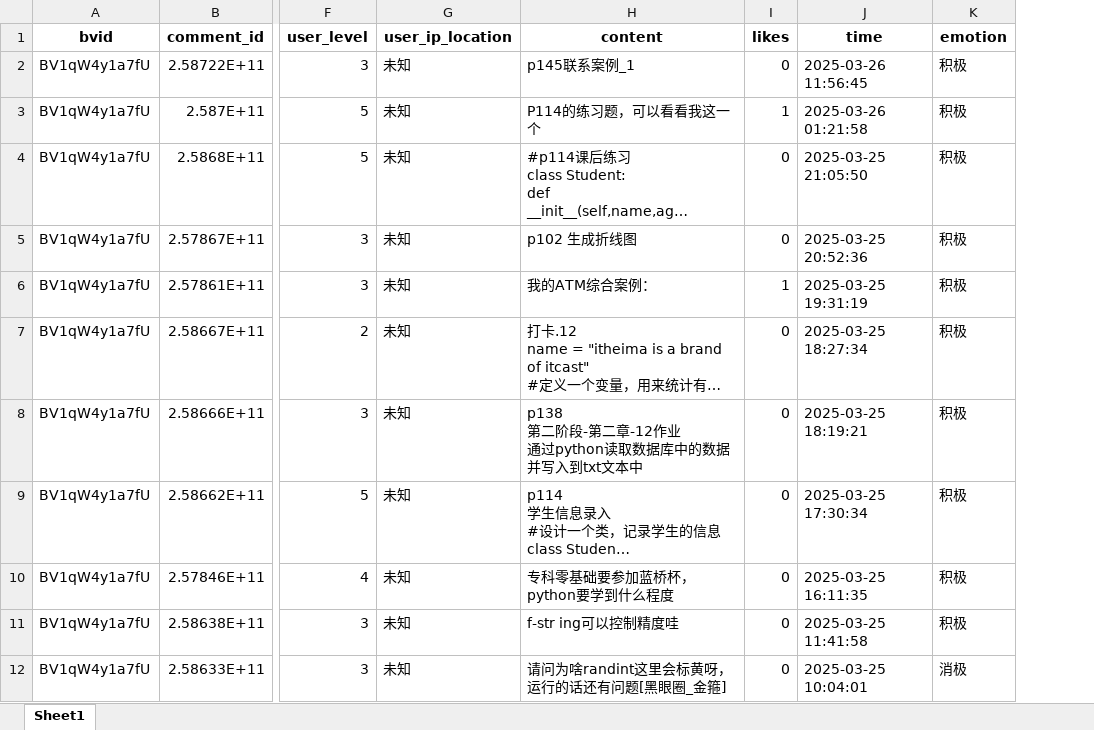
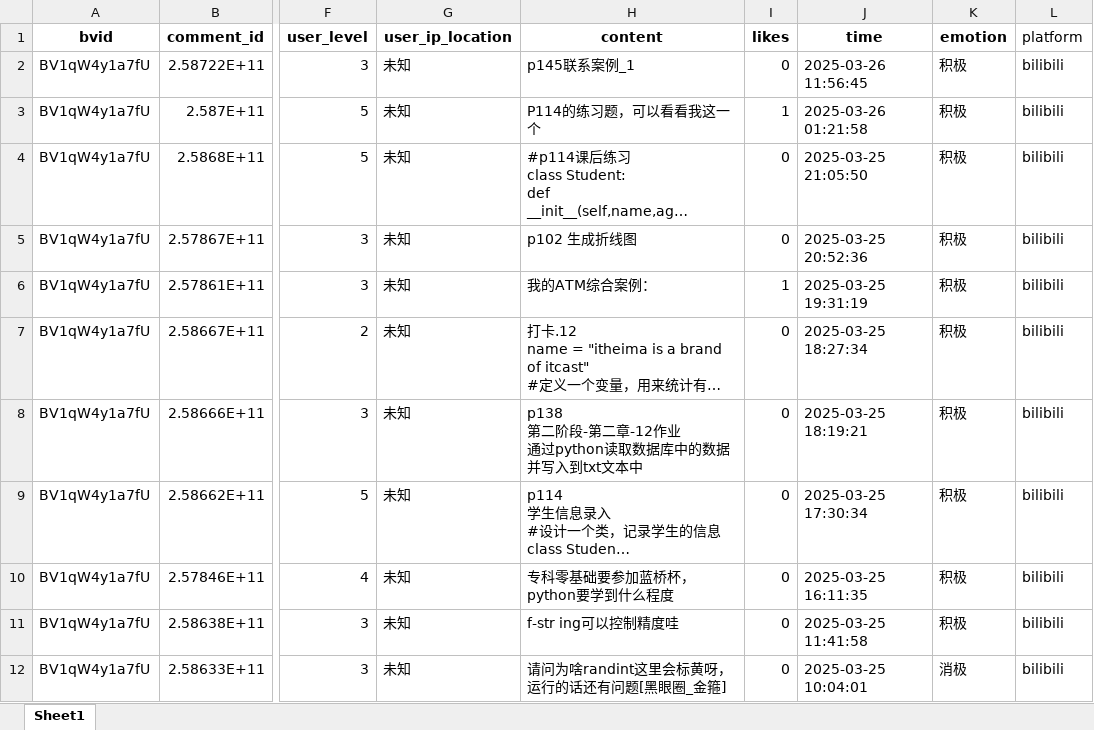
Before and after one commit to Yumi0606/yuqing, an Excel workbook: 后端/res_file/spide_data/编程语言/2025032614/编程语言_python/BV1qW4y1a7fU_黑马程序员python教程8天python从入门到精通学python看这套就够了_2025032614.xlsx, sheet Sheet1, drawn as a sheet; only a part is shown, gaps mark what is left out; long unchanged cells end in …; values as stored, in another font and other column widths than the file's, no borders; the diff names each change by its address in the sheet, - before the commit and + after, or states it on an @@ line.

```diff
--- a/后端/res_file/spide_data/编程语言/2025032614/编程语言_python/BV1qW4y1a7fU_黑马程序员python教程8天python从入门到精通学python看这套就够了_2025032614.xlsx (sheet Sheet1)
+++ b/后端/res_file/spide_data/编程语言/2025032614/编程语言_python/BV1qW4y1a7fU_黑马程序员python教程8天python从入门到精通学python看这套就够了_2025032614.xlsx (sheet Sheet1)
+column L (platform), rows 2-12: all bilibili
```
Also changed, not shown: 14 other files.
